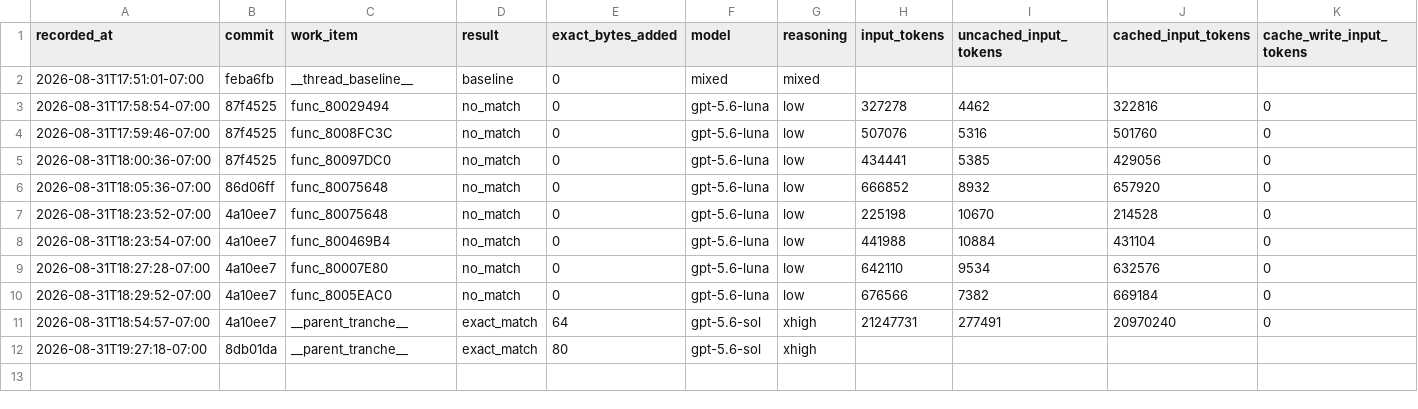
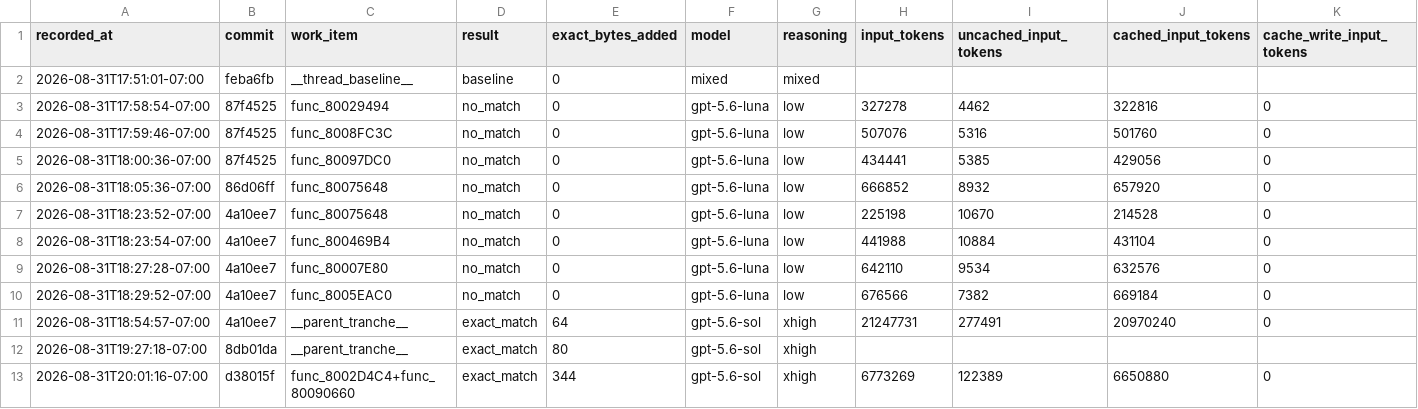
Before and after one commit to doctorjelly/podcruise, a TSV file: docs/function_token_log.tsv, drawn as a sheet; only a part is shown; rows hold the shown columns only; the diff names each change by its address in the sheet, - before the commit and + after, or states it on an @@ line.

```diff
--- a/docs/function_token_log.tsv
+++ b/docs/function_token_log.tsv
+row 13: 2026-08-31T20:01:16-07:00 | d38015f | func_8002D4C4+func_80090660 | exact_match | 344 | gpt-5.6-sol | xhigh | 6773269 | 122389 | 6650880 | 0
```
Also changed, not shown: docs/decomp_progress.tsv, 1 other file.
